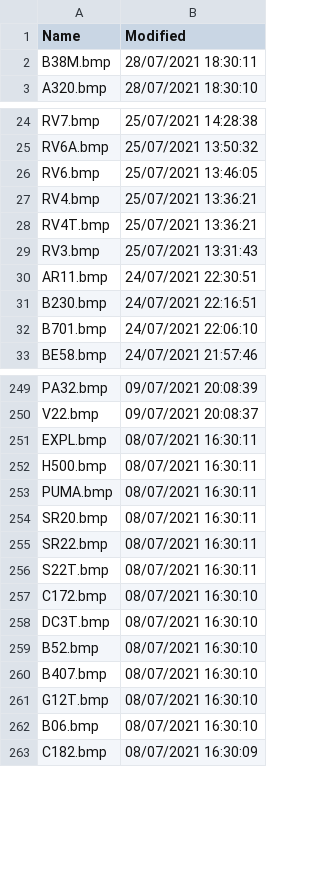
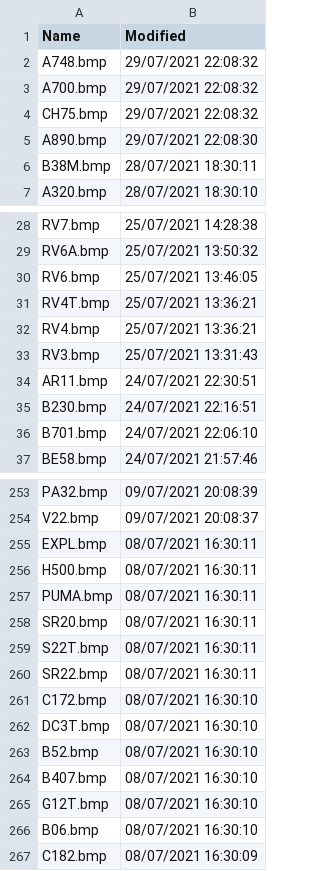
Before and after one commit to classicvalues/VRSOperatorFlags, a CSV file: Silhouettes.csv, drawn as a sheet; only a part is shown, gaps mark what is left out; the diff covers the shown part only.

```diff
--- a/Silhouettes.csv
+++ b/Silhouettes.csv
@@ -1,2 +1,6 @@
 Name,Modified
+A748.bmp,29/07/2021 22:08:32
+A700.bmp,29/07/2021 22:08:32
+CH75.bmp,29/07/2021 22:08:32
+A890.bmp,29/07/2021 22:08:30
 B38M.bmp,28/07/2021 18:30:11
@@ -26,4 +30,4 @@ RV6A.bmp,25/07/2021 13:50:32
 RV6.bmp,25/07/2021 13:46:05
+RV4T.bmp,25/07/2021 13:36:21
 RV4.bmp,25/07/2021 13:36:21
-RV4T.bmp,25/07/2021 13:36:21
 RV3.bmp,25/07/2021 13:31:43
@@ -254,4 +258,4 @@ PUMA.bmp,08/07/2021 16:30:11
 SR20.bmp,08/07/2021 16:30:11
+S22T.bmp,08/07/2021 16:30:11
 SR22.bmp,08/07/2021 16:30:11
-S22T.bmp,08/07/2021 16:30:11
 C172.bmp,08/07/2021 16:30:10
```
Also changed, not shown: 34 moved rows elsewhere in this file, DVSilhouettes.csv, 2 other files.
